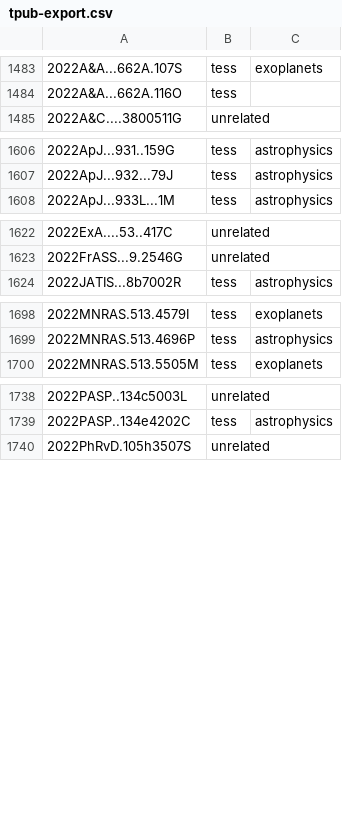
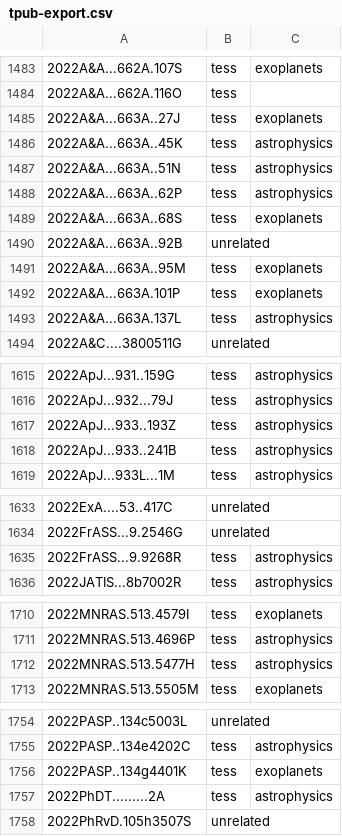
Before and after one commit to tessgi/tpub, a CSV file: data/tpub-export.csv, drawn as a sheet; only a part is shown, gaps mark what is left out; the diff covers the shown part only; the diff names each change by its address in the sheet, - before the commit and + after, or states it on an @@ line.

```diff
--- a/data/tpub-export.csv
+++ b/data/tpub-export.csv
+row 1485: 2022A&A...663A..27J | tess | exoplanets
+row 1486: 2022A&A...663A..45K | tess | astrophysics
+row 1487: 2022A&A...663A..51N | tess | astrophysics
+row 1488: 2022A&A...663A..62P | tess | astrophysics
+row 1489: 2022A&A...663A..68S | tess | exoplanets
+row 1490: 2022A&A...663A..92B | unrelated
+row 1491: 2022A&A...663A..95M | tess | exoplanets
+row 1492: 2022A&A...663A.101P | tess | exoplanets
+row 1493: 2022A&A...663A.137L | tess | astrophysics
+row 1617: 2022ApJ...933..193Z | tess | astrophysics
+row 1618: 2022ApJ...933..241B | tess | astrophysics
+row 1635: 2022FrASS...9.9268R | tess | astrophysics
+row 1712: 2022MNRAS.513.5477H | tess | astrophysics
+row 1756: 2022PASP..134g4401K | tess | exoplanets
+row 1757: 2022PhDT.........2A | tess | astrophysics
```
Also changed, not shown: 25 added rows elsewhere in this file, 1 other file.
